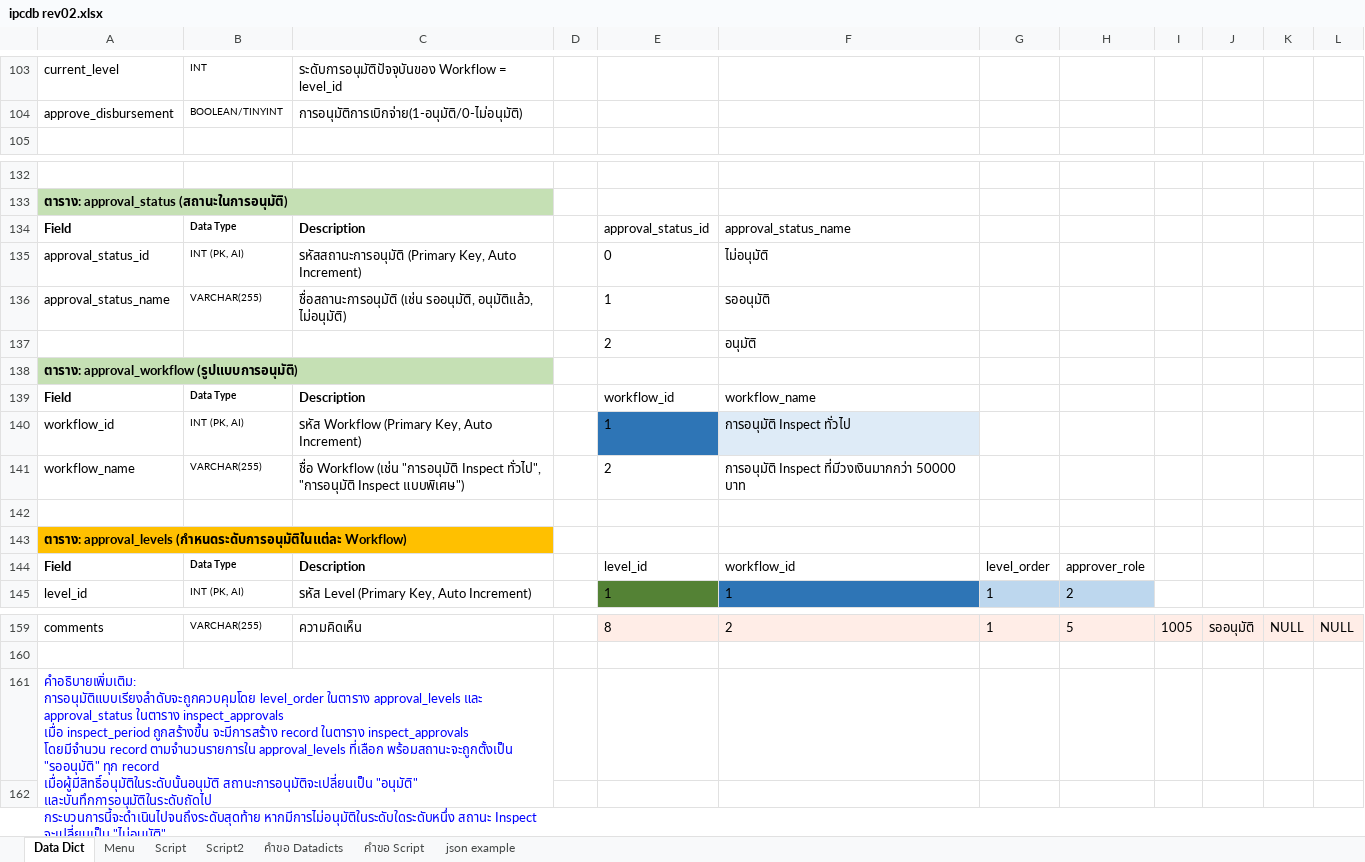
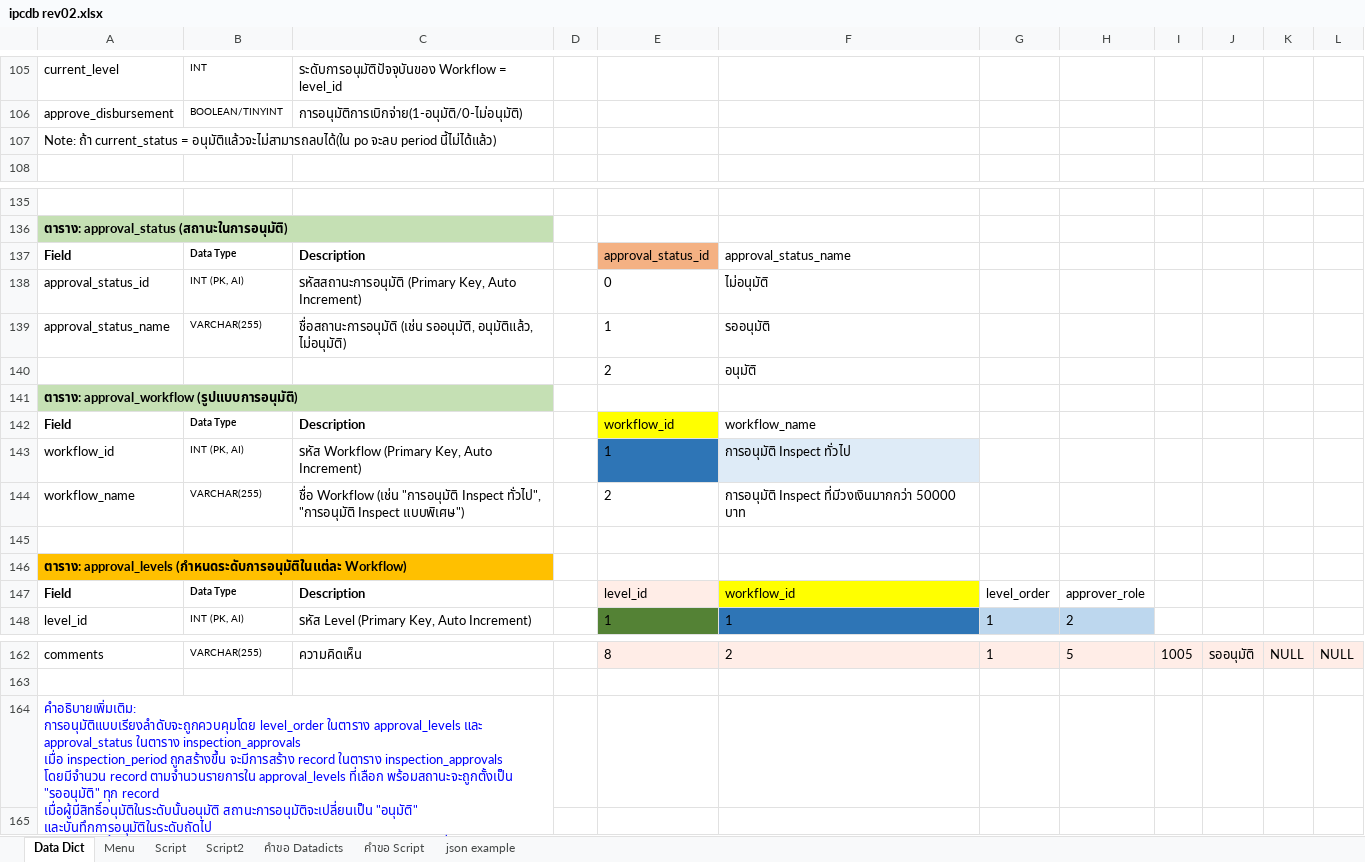
Before and after one commit to kittipoj11/ipc, an Excel workbook: database/ipcdb rev02.xlsx, sheet Data Dict, drawn as a sheet; only a part is shown, gaps mark what is left out; values as stored, in another font and other column widths than the file's, no borders; addresses are those after the commit; ↵ is a line break in a cell; the diff covers the shown part only; the diff names each change by its address in the sheet, - before the commit and + after, or states it on an @@ line.

```diff
--- a/database/ipcdb rev02.xlsx (sheet Data Dict)
+++ b/database/ipcdb rev02.xlsx (sheet Data Dict)
+row 107: Note: ถ้า current_status = อนุมัติแล้วจะไม่สามารถลบได้(ใน po จะลบ period นี้ไม่ได้แล้ว)
-E137 fill: none
+E137 fill: #F4B183
-E142 fill: none
+E142 fill: #FFFF00
-E147 fill: none
+E147 fill: #FFEDE7
-F147 fill: none
+F147 fill: #FFFF00
-A164: …approval_status ในตาราง inspect_approvals ↵ เมื่อ inspect_period ถูกสร้างขึ้น จะมีการสร้าง record ในตาราง inspect_approvals ↵ โดยมีจำนวน record…
+A164: …approval_status ในตาราง inspection_approvals ↵ เมื่อ inspection_period ถูกสร้างขึ้น จะมีการสร้าง record ในตาราง inspection_approvals ↵ โดยมีจำนวน record…
```
Also changed, not shown: 2 added rows, 12 edited cells and cell formats elsewhere in this sheet, 23 other files.
